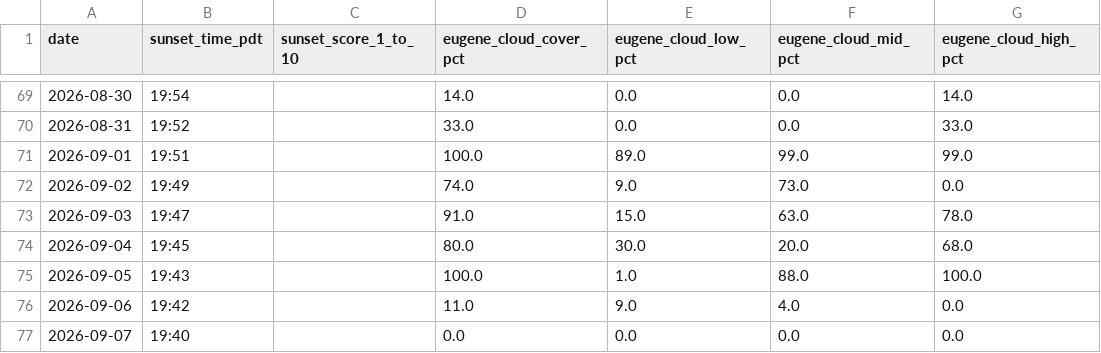
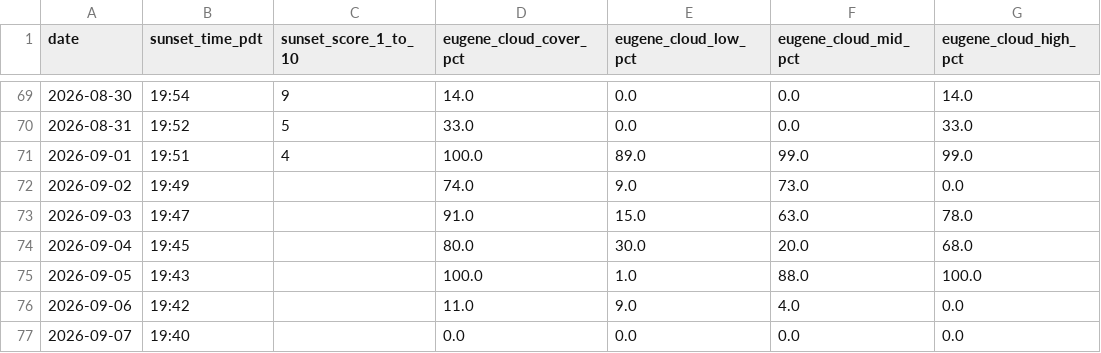
Before and after one commit to luke-gant/Sun-set-trainer, a CSV file: eugene_sunset_last_100_days.csv, drawn as a sheet; only a part is shown, gaps mark what is left out; the diff covers the shown part only; the diff names each change by its address in the sheet, - before the commit and + after, or states it on an @@ line.

Commit message:
Update eugene_sunset_last_100_days.csv
added the first 71 lines of data

```diff
--- a/eugene_sunset_last_100_days.csv
+++ b/eugene_sunset_last_100_days.csv
-C69 (sunset_score_1_to_10): (empty)
+C69 (sunset_score_1_to_10): 9
-C70 (sunset_score_1_to_10): (empty)
+C70 (sunset_score_1_to_10): 5
-C71 (sunset_score_1_to_10): (empty)
+C71 (sunset_score_1_to_10): 4
```
Also changed, not shown: 27 edited cells elsewhere in this file.
